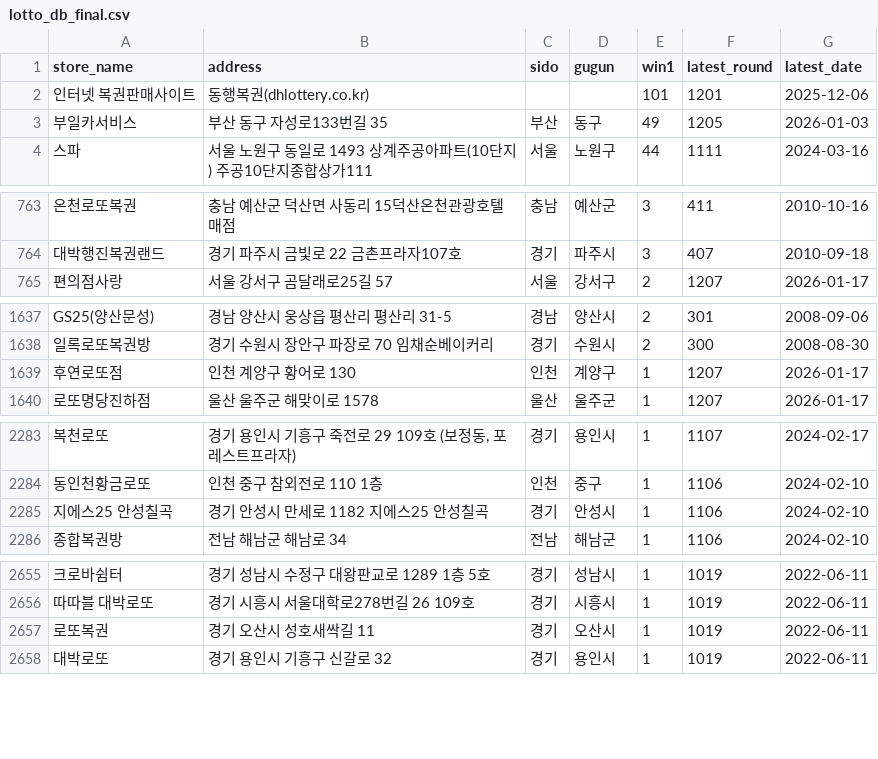
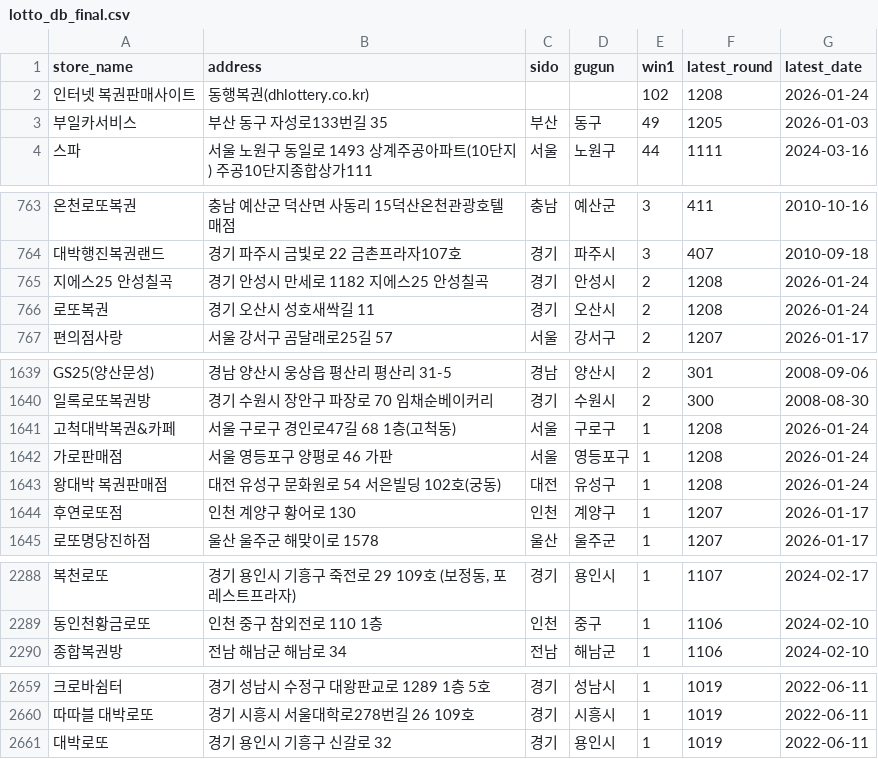
Before and after one commit to joodevapp/lotto-view, a CSV file: results/lotto_db_final.csv, drawn as a sheet; only a part is shown, gaps mark what is left out; removed rows and columns are numbered as before the commit, all else as after; the diff names each change by its address in the sheet, - before the commit and + after, or states it on an @@ line.

```diff
--- a/results/lotto_db_final.csv
+++ b/results/lotto_db_final.csv
-E2 (win1): 101
+E2 (win1): 102
-F2 (latest_round): 1201
+F2 (latest_round): 1208
-G2 (latest_date): 2025-12-06
+G2 (latest_date): 2026-01-24
+row 765: 지에스25 안성칠곡 | 경기 안성시 만세로 1182 지에스25 안성칠곡 | 경기 | 안성시 | 2 | 1208 | 2026-01-24
+row 766: 로또복권 | 경기 오산시 성호새싹길 11 | 경기 | 오산시 | 2 | 1208 | 2026-01-24
+row 1641: 고척대박복권&카페 | 서울 구로구 경인로47길 68 1층(고척동) | 서울 | 구로구 | 1 | 1208 | 2026-01-24
+row 1642: 가로판매점 | 서울 영등포구 양평로 46 가판 | 서울 | 영등포구 | 1 | 1208 | 2026-01-24
+row 1643: 왕대박 복권판매점 | 대전 유성구 문화원로 54 서은빌딩 102호(궁동) | 대전 | 유성구 | 1 | 1208 | 2026-01-24
-row 2285: 지에스25 안성칠곡 | 경기 안성시 만세로 1182 지에스25 안성칠곡 | 경기 | 안성시 | 1 | 1106 | 2024-02-10
-row 2657: 로또복권 | 경기 오산시 성호새싹길 11 | 경기 | 오산시 | 1 | 1019 | 2022-06-11
```
